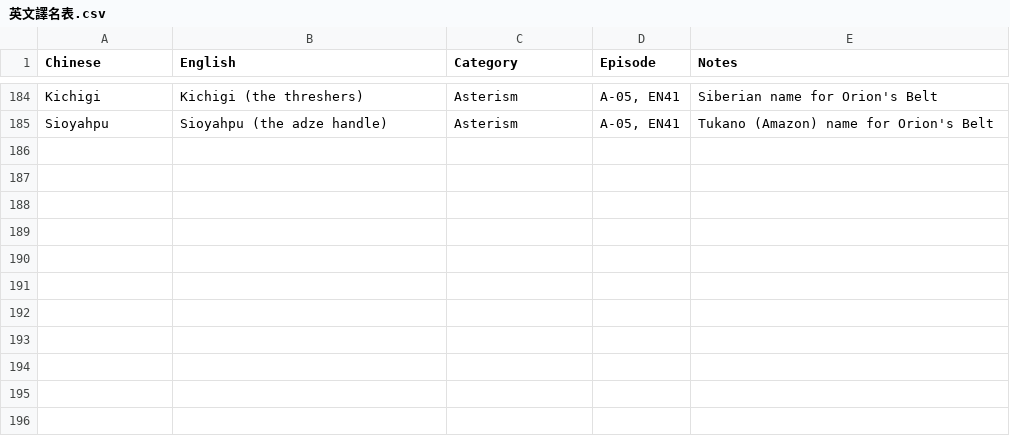
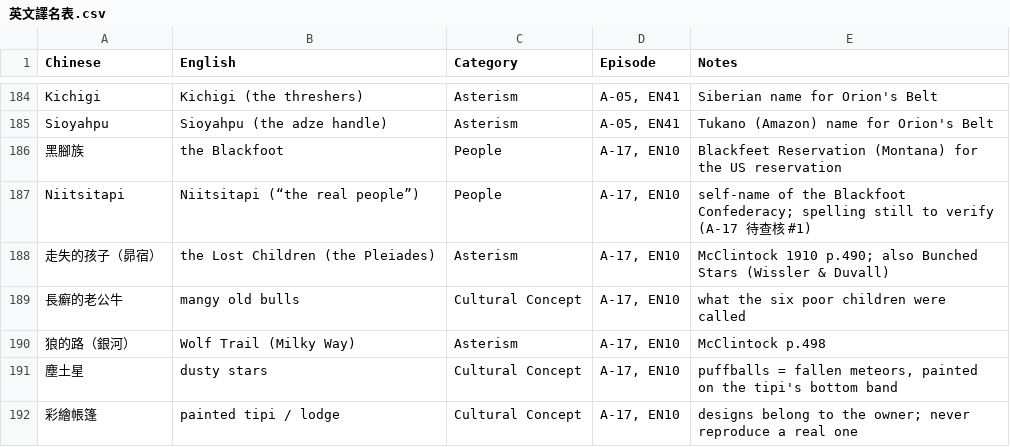
Before and after one commit to Kimchi2104/NTNU-Insta, a CSV file: 06_發布月曆/英文譯名表.csv, drawn as a sheet; only a part is shown, gaps mark what is left out.

```diff
--- a/06_發布月曆/英文譯名表.csv
+++ b/06_發布月曆/英文譯名表.csv
@@ -185 +185,8 @@ Kichigi,Kichigi (the threshers),Asterism,"A-05, EN41",Siberian name for Orion's
 Sioyahpu,Sioyahpu (the adze handle),Asterism,"A-05, EN41",Tukano (Amazon) name for Orion's Belt
+黑腳族,the Blackfoot,People,"A-17, EN10",Blackfeet Reservation (Montana) for the US reservation
+Niitsitapi,Niitsitapi (“the real people”),People,"A-17, EN10",self-name of the Blackfoot Confederacy; spelling still to verify (A-17 待查核 #1)
+走失的孩子（昴宿）,the Lost Children (the Pleiades),Asterism,"A-17, EN10",McClintock 1910 p.490; also Bunched Stars (Wissler & Duvall)
+長癬的老公牛,mangy old bulls,Cultural Concept,"A-17, EN10",what the six poor children were called
+狼的路（銀河）,Wolf Trail (Milky Way),Asterism,"A-17, EN10",McClintock p.498
+塵土星,dusty stars,Cultural Concept,"A-17, EN10","puffballs = fallen meteors, painted on the tipi's bottom band"
+彩繪帳篷,painted tipi / lodge,Cultural Concept,"A-17, EN10",designs belong to the owner; never reproduce a real one
```
Also changed, not shown: 06_發布月曆/節目表_萬國星空_英文版.csv, 12 other files.
